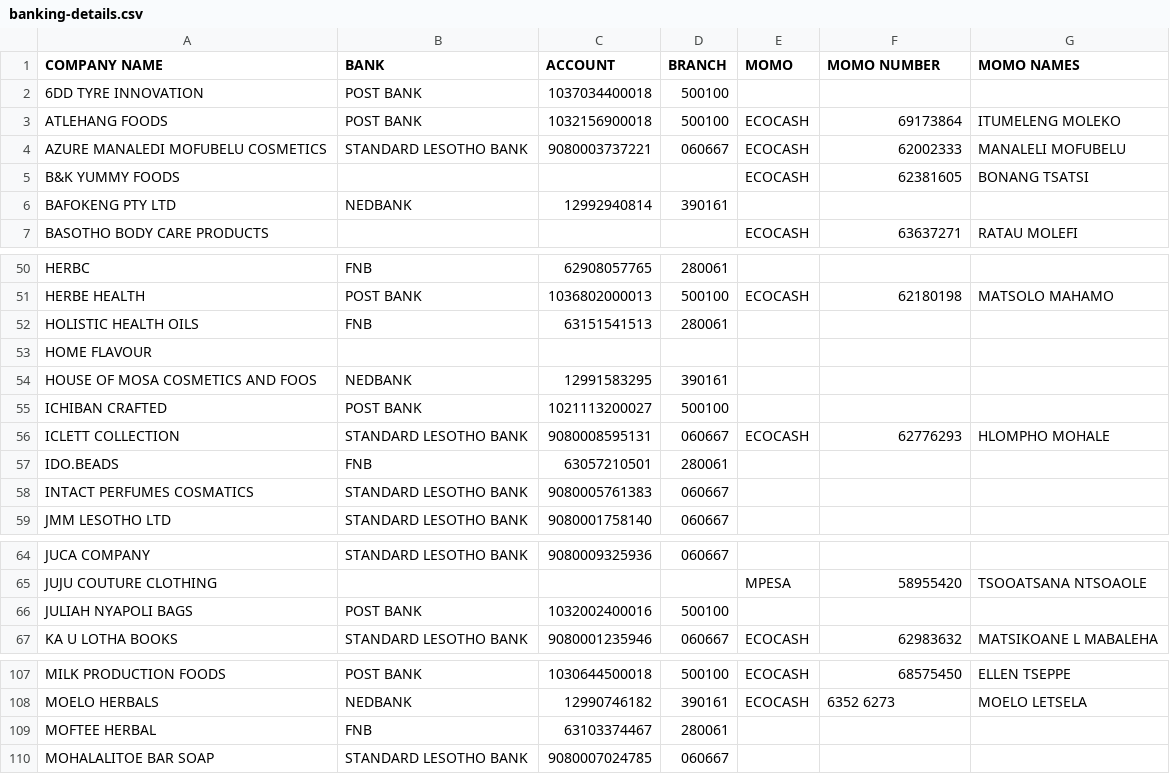
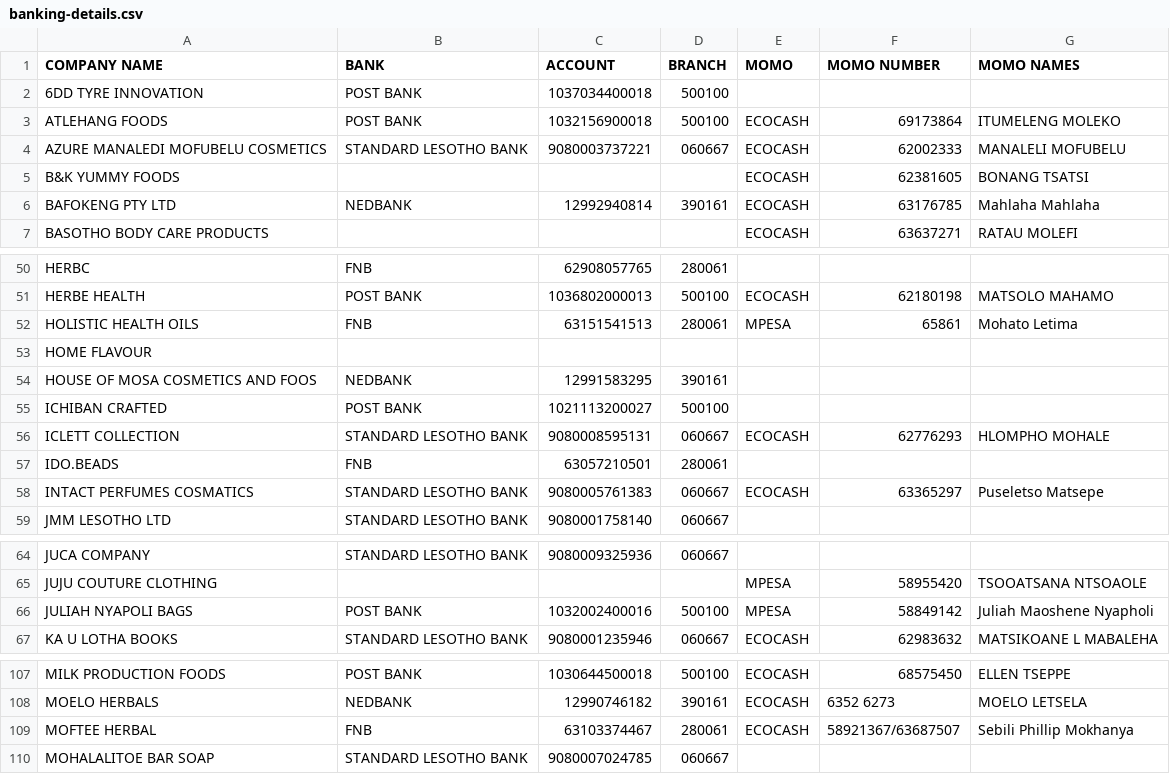
Before and after one commit to khobatha/milco-supplier-sales-dashboard, a CSV file: data/banking-details.csv, drawn as a sheet; only a part is shown, gaps mark what is left out; the diff covers the shown part only.

```diff
--- a/data/banking-details.csv
+++ b/data/banking-details.csv
@@ -5,3 +5,3 @@ AZURE MANALEDI MOFUBELU COSMETICS,STANDARD LESOTHO BANK,9080003737221 ,060667,EC
 B&K YUMMY FOODS,,,,ECOCASH,62381605,BONANG TSATSI
-BAFOKENG PTY LTD,NEDBANK,12992940814,390161,,,
+BAFOKENG PTY LTD,NEDBANK,12992940814,390161,ECOCASH,63176785,Mahlaha Mahlaha
 BASOTHO BODY CARE PRODUCTS,,,,ECOCASH,63637271,RATAU MOLEFI
@@ -51,3 +51,3 @@ HERBC,FNB,62908057765,280061,,,
 HERBE HEALTH,POST BANK,1036802000013,500100,ECOCASH,62180198,MATSOLO MAHAMO
-HOLISTIC HEALTH OILS,FNB,63151541513,280061,,,
+HOLISTIC HEALTH OILS,FNB,63151541513,280061,MPESA,65861,Mohato Letima
 HOME FLAVOUR,,,,,,
@@ -57,3 +57,3 @@ ICLETT COLLECTION,STANDARD LESOTHO BANK,9080008595131,060667,ECOCASH,62776293,HL
 IDO.BEADS,FNB,63057210501 ,280061,,,
-INTACT PERFUMES COSMATICS,STANDARD LESOTHO BANK,9080005761383,060667,,,
+INTACT PERFUMES COSMATICS,STANDARD LESOTHO BANK,9080005761383,060667,ECOCASH,63365297,Puseletso Matsepe
 JMM LESOTHO LTD,STANDARD LESOTHO BANK,9080001758140,060667,,,
@@ -65,3 +65,3 @@ JUCA COMPANY,STANDARD LESOTHO BANK,9080009325936 ,060667,,,
 JUJU COUTURE CLOTHING,,,,MPESA,58955420,TSOOATSANA NTSOAOLE
-JULIAH NYAPOLI BAGS,POST BANK,1032002400016,500100,,,
+JULIAH NYAPOLI BAGS,POST BANK,1032002400016,500100,MPESA,58849142,Juliah Maoshene Nyapholi
 KA U LOTHA BOOKS,STANDARD LESOTHO BANK,9080001235946,060667,ECOCASH,62983632,MATSIKOANE L MABALEHA
@@ -108,3 +108,3 @@ MILK PRODUCTION FOODS,POST BANK,1030644500018,500100,ECOCASH,68575450,ELLEN TSEP
 MOELO HERBALS,NEDBANK,12990746182,390161,ECOCASH,6352 6273,MOELO LETSELA
-MOFTEE HERBAL,FNB,63103374467,280061,,,
+MOFTEE HERBAL,FNB,63103374467,280061,ECOCASH,58921367/63687507,Sebili Phillip Mokhanya
 MOHALALITOE BAR SOAP,STANDARD LESOTHO BANK,9080007024785 ,060667,,,
```
Also changed, not shown: 27 edited cells elsewhere in this file, 3 other files.
